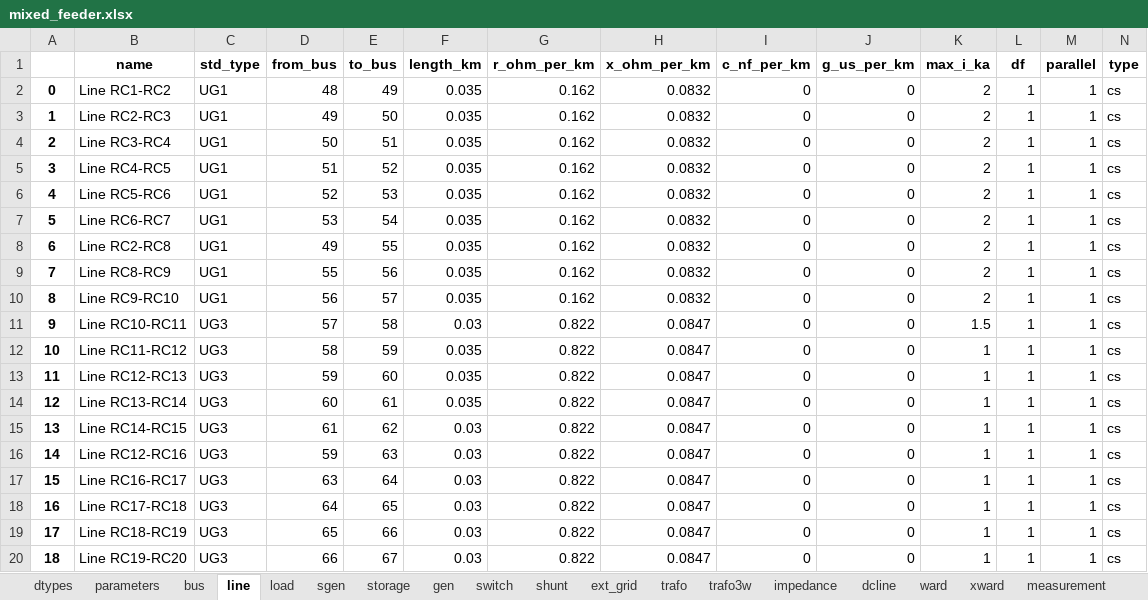
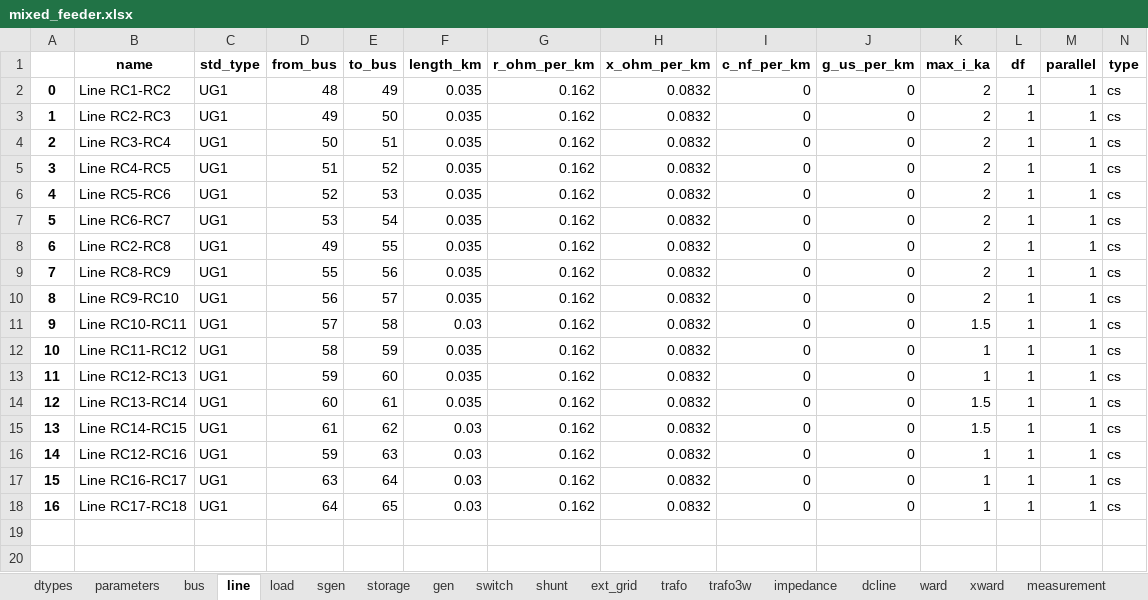
Before and after one commit to samuraisoldier/Final-Year-Project, an Excel workbook: circuits/mixed_feeder.xlsx, sheet line, drawn as a sheet; only a part is shown; values as stored, in another font and other column widths than the file's, no borders; rows hold the shown columns only; the diff names each change by its address in the sheet, - before the commit and + after, or states it on an @@ line.

```diff
--- a/circuits/mixed_feeder.xlsx (sheet line)
+++ b/circuits/mixed_feeder.xlsx (sheet line)
-C11:C18 (std_type): UG3
+C11:C18 (std_type): UG1
-G11:G18 (r_ohm_per_km): 0.822
+G11:G18 (r_ohm_per_km): 0.162
-H11:H18 (x_ohm_per_km): 0.0847
+H11:H18 (x_ohm_per_km): 0.0832
-K14:K15 (max_i_ka): 1
+K14:K15 (max_i_ka): 1.5
-row 19: 17 | Line RC18-RC19 | UG3 | 65 | 66 | 0.03 | 0.822 | 0.0847 | 0 | 0 | 1 | 1 | 1 | cs
-row 20: 18 | Line RC19-RC20 | UG3 | 66 | 67 | 0.03 | 0.822 | 0.0847 | 0 | 0 | 1 | 1 | 1 | cs
```
Also changed, not shown: sheet load, sheet bus, sheet sgen, sheet storage, circuits/res_feeder.xlsx, measurements/mixed_feeder_m.xlsx, 13 other files.
